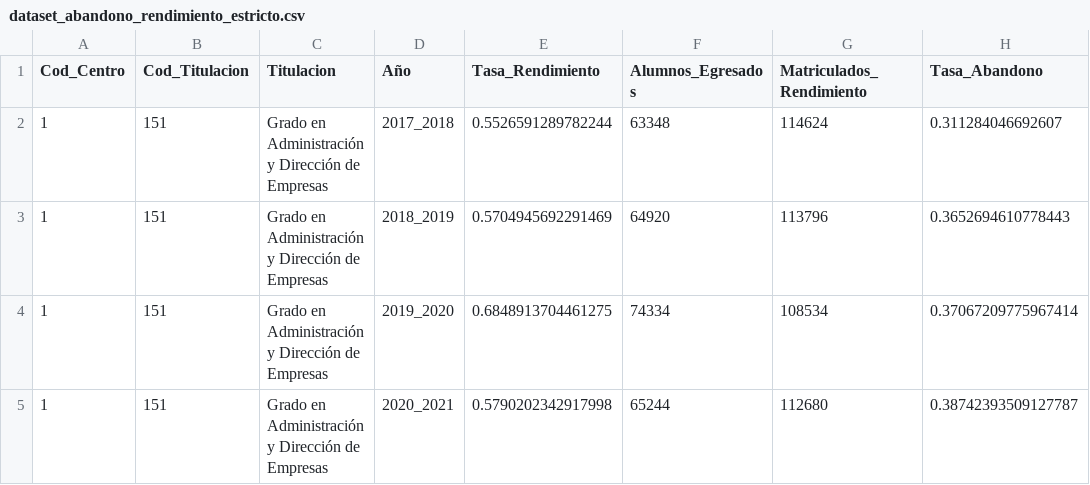
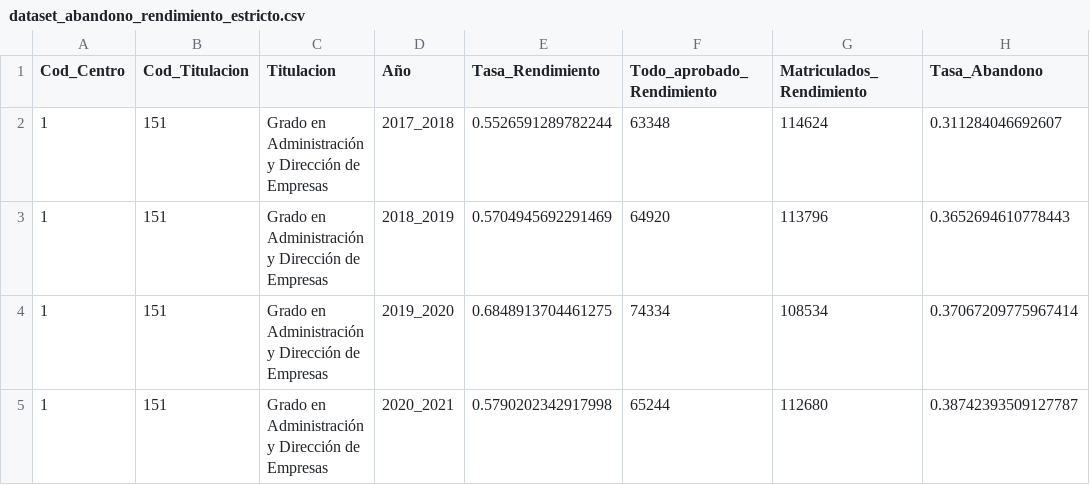
Before and after one commit to alvvigsuaUS/Trabajo-DS, a CSV file: data/dataset_abandono_rendimiento_estricto.csv, drawn as a sheet; only a part is shown; the diff names each change by its address in the sheet, - before the commit and + after, or states it on an @@ line.

Commit message:
estudio de rendimiento grupal

```diff
--- a/data/dataset_abandono_rendimiento_estricto.csv
+++ b/data/dataset_abandono_rendimiento_estricto.csv
-F1: Alumnos_Egresados
+F1: Todo_aprobado_Rendimiento
```
Also changed, not shown: 7 other files.
